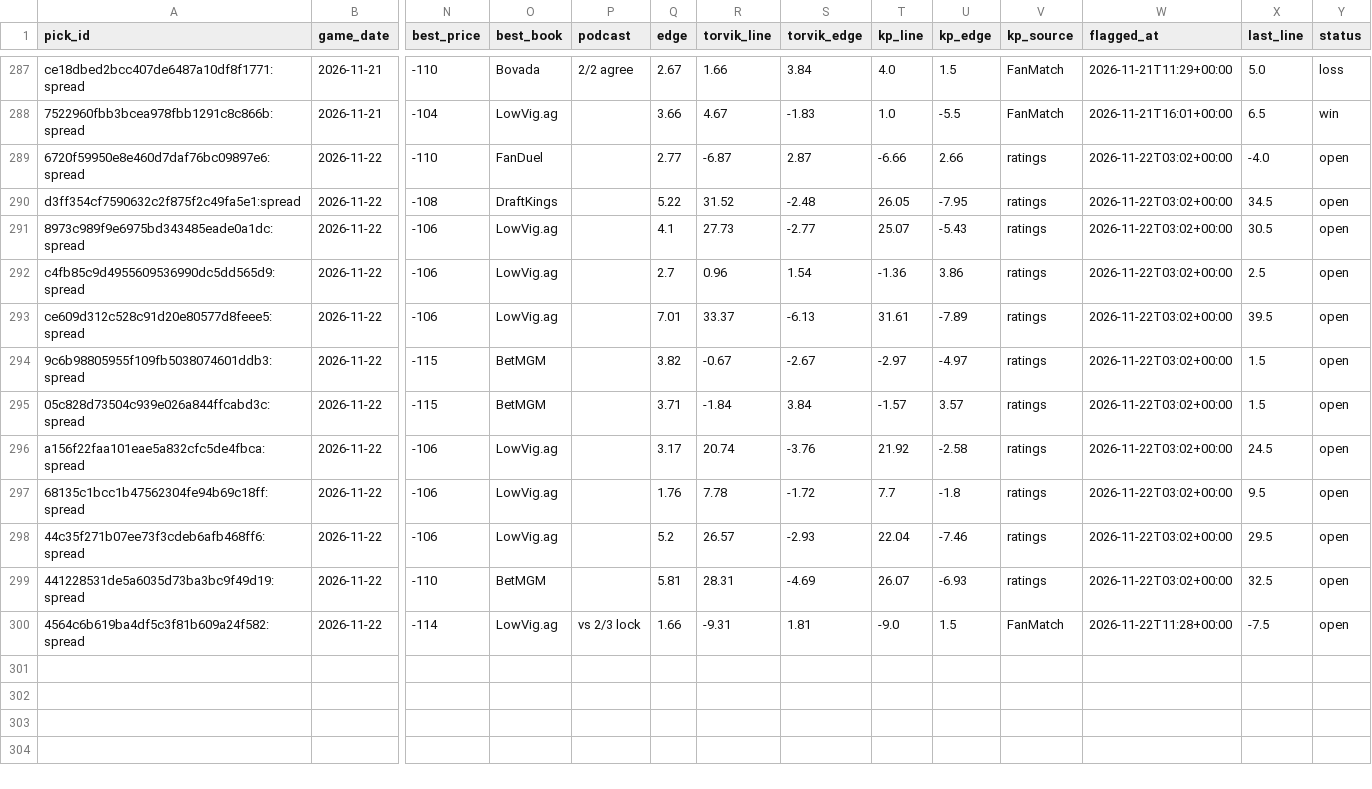
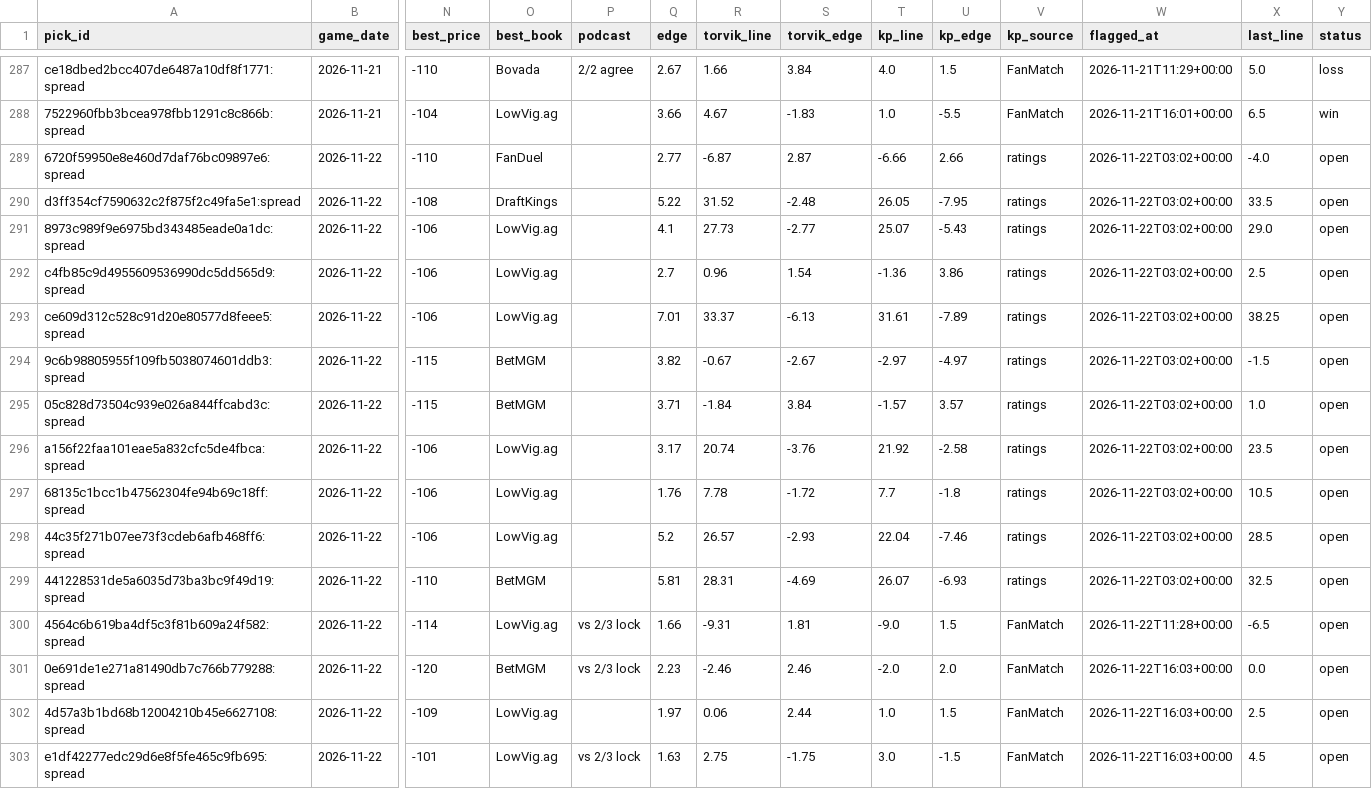
Before and after one commit to wheehawk/CBB_Mispricing, a CSV file: data/picks.csv, drawn as a sheet; only a part is shown, gaps mark what is left out; rows hold the shown columns only; the diff names each change by its address in the sheet, - before the commit and + after, or states it on an @@ line.

```diff
--- a/data/picks.csv
+++ b/data/picks.csv
-X290 (last_line): 34.5
+X290 (last_line): 33.5
-X291 (last_line): 30.5
+X291 (last_line): 29.0
-X293 (last_line): 39.5
+X293 (last_line): 38.25
-X294 (last_line): 1.5
+X294 (last_line): -1.5
-X295 (last_line): 1.5
+X295 (last_line): 1.0
-X296 (last_line): 24.5
+X296 (last_line): 23.5
-X297 (last_line): 9.5
+X297 (last_line): 10.5
-X298 (last_line): 29.5
+X298 (last_line): 28.5
-X300 (last_line): -7.5
+X300 (last_line): -6.5
+row 301: 0e691de1e271a81490db7c766b779288:spread | 2026-11-22 | -120 | BetMGM | vs 2/3 lock | 2.23 | -2.46 | 2.46 | -2.0 | 2.0 | FanMatch | 2026-11-22T16:03+00:00 | 0.0 | open
+row 302: 4d57a3b1bd68b12004210b45e6627108:spread | 2026-11-22 | -109 | LowVig.ag |  | 1.97 | 0.06 | 2.44 | 1.0 | 1.5 | FanMatch | 2026-11-22T16:03+00:00 | 2.5 | open
+row 303: e1df42277edc29d6e8f5fe465c9fb695:spread | 2026-11-22 | -101 | LowVig.ag | vs 2/3 lock | 1.63 | 2.75 | -1.75 | 3.0 | -1.5 | FanMatch | 2026-11-22T16:03+00:00 | 4.5 | open
```
Also changed, not shown: data/lines_log.csv, 3 other files.
